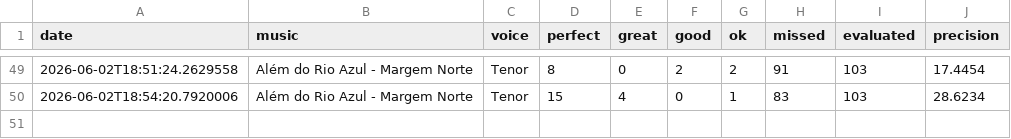
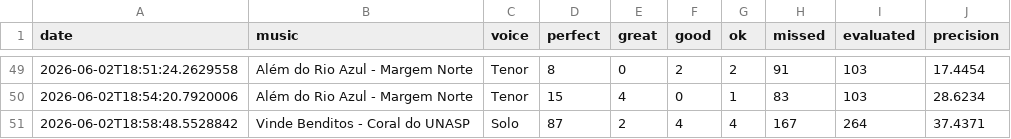
Before and after one commit to seblutzer/alianca_vocal_musics_files, a CSV file: karaoke-history/Eduardo_Lutzer.csv, drawn as a sheet; only a part is shown, gaps mark what is left out; the diff names each change by its address in the sheet, - before the commit and + after, or states it on an @@ line.

Commit message:
Sync karaoke history (merge lines): Eduardo_Lutzer.csv

```diff
--- a/karaoke-history/Eduardo_Lutzer.csv
+++ b/karaoke-history/Eduardo_Lutzer.csv
+row 51: 2026-06-02T18:58:48.5528842 | Vinde Benditos - Coral do UNASP | Solo | 87 | 2 | 4 | 4 | 167 | 264 | 37.4371
```
